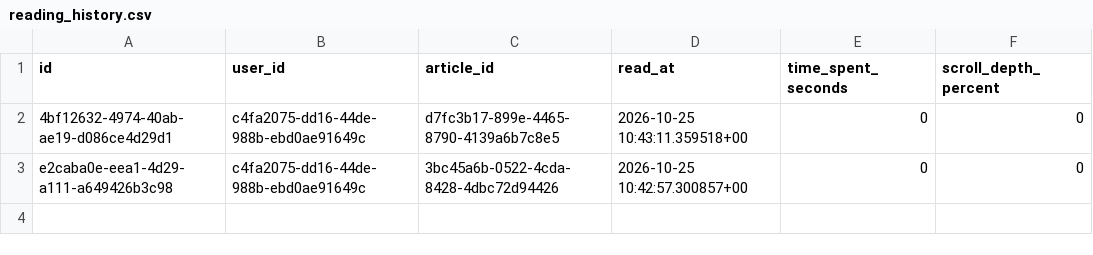
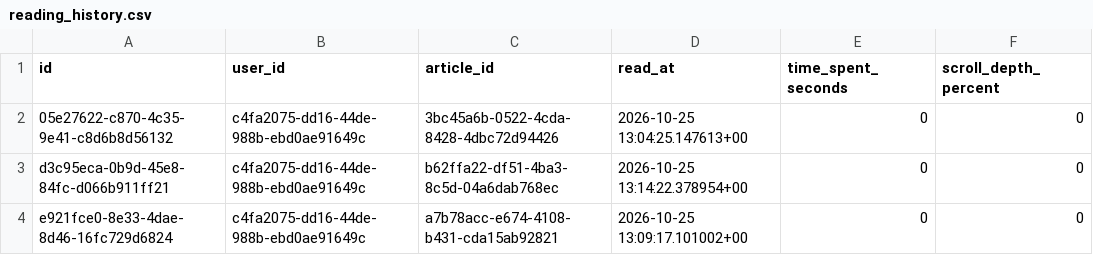
Before and after one commit to prime-infinity/blogaganda, a CSV file: database/reading_history.csv, drawn as a sheet.

```diff
--- a/database/reading_history.csv
+++ b/database/reading_history.csv
@@ -1,3 +1,4 @@
 id,user_id,article_id,read_at,time_spent_seconds,scroll_depth_percent
-4bf12632-4974-40ab-ae19-d086ce4d29d1,c4fa2075-dd16-44de-988b-ebd0ae91649c,d7fc3b17-899e-4465-8790-4139a6b7c8e5,2026-10-25 10:43:11.359518+00,0,0
-e2caba0e-eea1-4d29-a111-a649426b3c98,c4fa2075-dd16-44de-988b-ebd0ae91649c,3bc45a6b-0522-4cda-8428-4dbc72d94426,2026-10-25 10:42:57.300857+00,0,0
+05e27622-c870-4c35-9e41-c8d6b8d56132,c4fa2075-dd16-44de-988b-ebd0ae91649c,3bc45a6b-0522-4cda-8428-4dbc72d94426,2026-10-25 13:04:25.147613+00,0,0
+d3c95eca-0b9d-45e8-84fc-d066b911ff21,c4fa2075-dd16-44de-988b-ebd0ae91649c,b62ffa22-df51-4ba3-8c5d-04a6dab768ec,2026-10-25 13:14:22.378954+00,0,0
+e921fce0-8e33-4dae-8d46-16fc729d6824,c4fa2075-dd16-44de-988b-ebd0ae91649c,a7b78acc-e674-4108-b431-cda15ab92821,2026-10-25 13:09:17.101002+00,0,0
```
Also changed, not shown: 11 other files.
